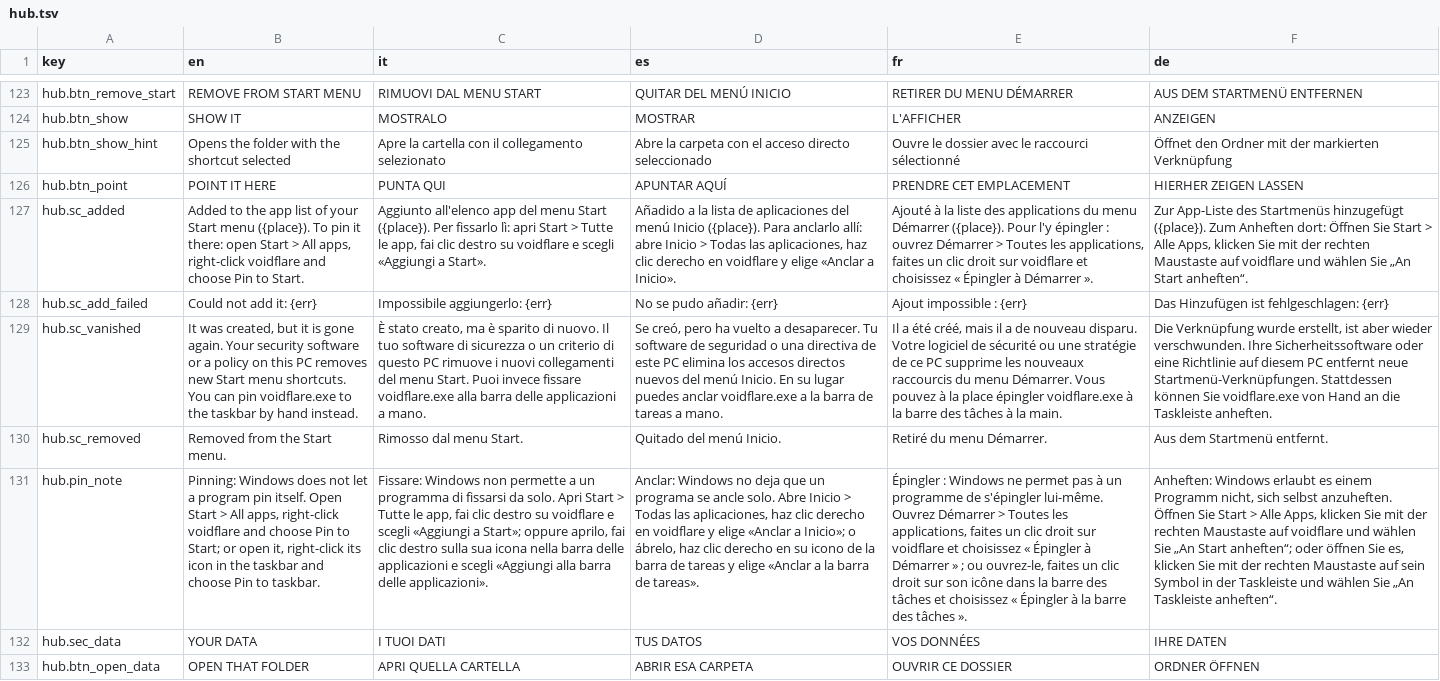
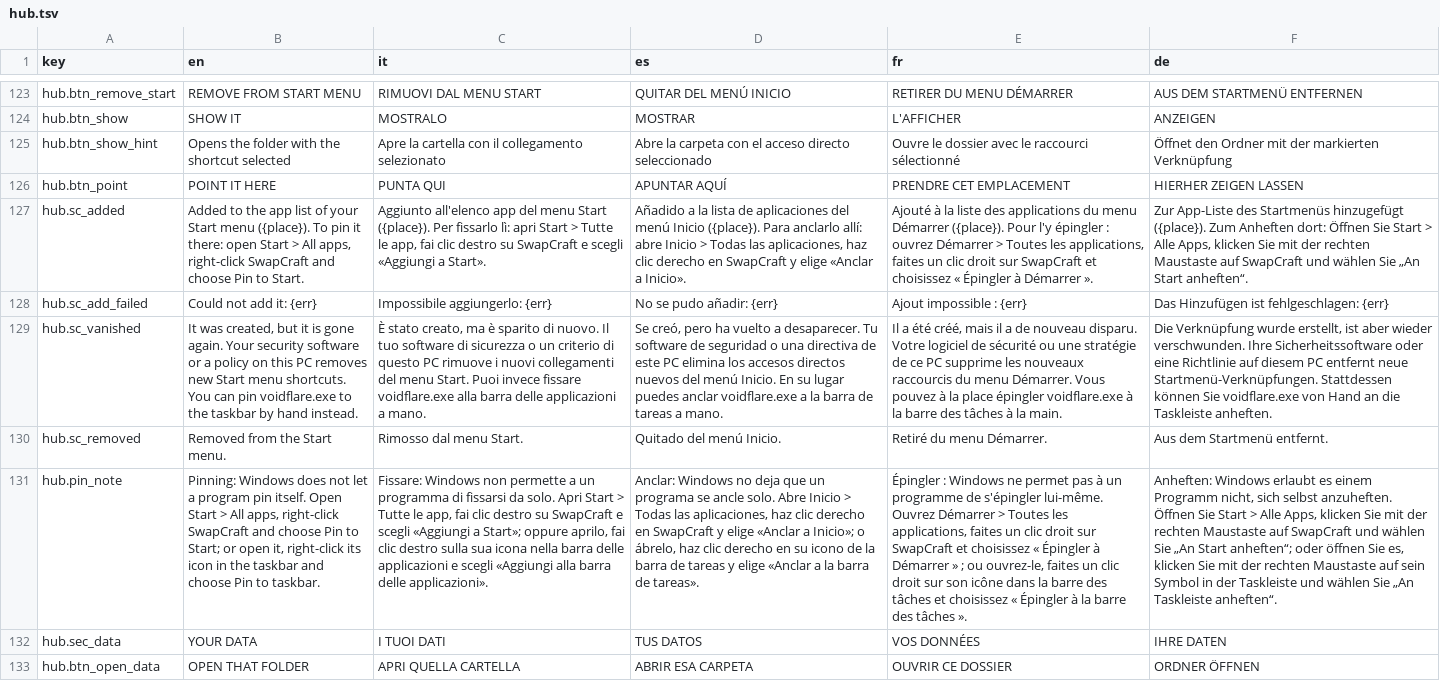
Before and after one commit to Flaeren/swapcraft, a TSV file: src/hub/assets/hub.tsv, drawn as a sheet; only a part is shown, gaps mark what is left out; the diff covers the shown part only; the diff names each change by its address in the sheet, - before the commit and + after, or states it on an @@ line.

Commit message:
Release 0.4.1: SwapCraft name, Convert here by dragging, engines updated

```diff
--- a/src/hub/assets/hub.tsv
+++ b/src/hub/assets/hub.tsv
-B127 (en): …apps, right-click voidflare and choose…
+B127 (en): …apps, right-click SwapCraft and choose…
-C127 (it): …destro su voidflare e scegli…
+C127 (it): …destro su SwapCraft e scegli…
-D127 (es): …derecho en voidflare y elige…
+D127 (es): …derecho en SwapCraft y elige…
-E127 (fr): …droit sur voidflare et choisissez…
+E127 (fr): …droit sur SwapCraft et choisissez…
-F127 (de): …Maustaste auf voidflare und wählen…
+F127 (de): …Maustaste auf SwapCraft und wählen…
-B131 (en): …apps, right-click voidflare and choose…
+B131 (en): …apps, right-click SwapCraft and choose…
-C131 (it): …destro su voidflare e scegli…
+C131 (it): …destro su SwapCraft e scegli…
-D131 (es): …derecho en voidflare y elige…
+D131 (es): …derecho en SwapCraft y elige…
-E131 (fr): …droit sur voidflare et choisissez…
+E131 (fr): …droit sur SwapCraft et choisissez…
-F131 (de): …Maustaste auf voidflare und wählen…
+F131 (de): …Maustaste auf SwapCraft und wählen…
```
Also changed, not shown: 2 added rows and 60 edited cells elsewhere in this file, 26 other files.
